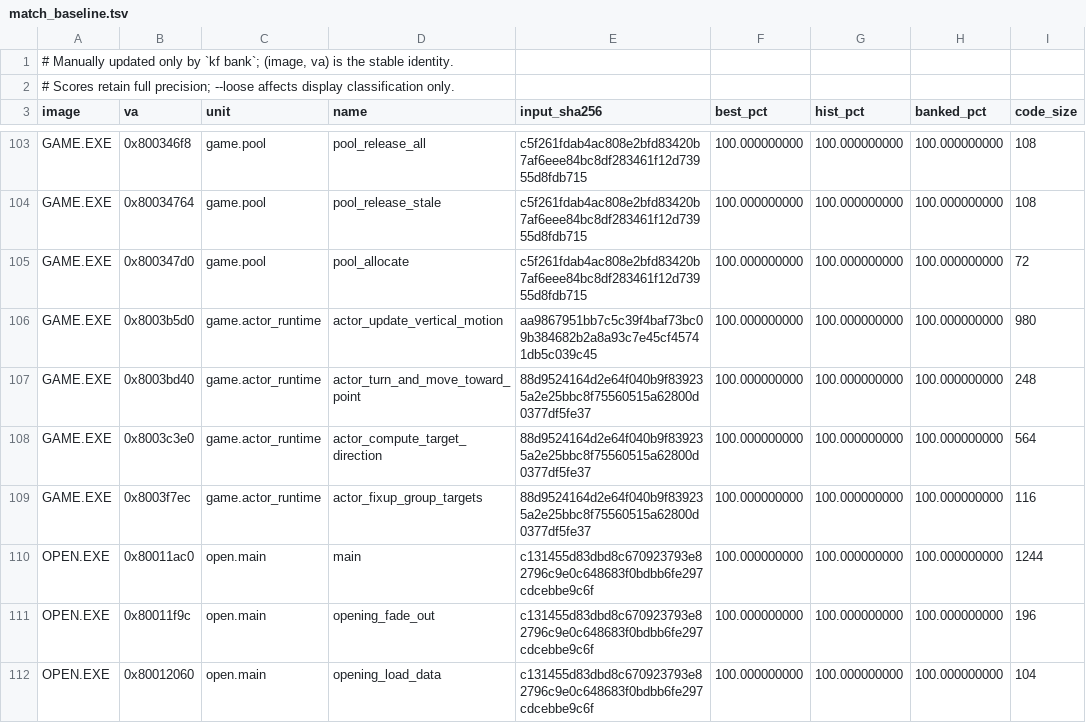
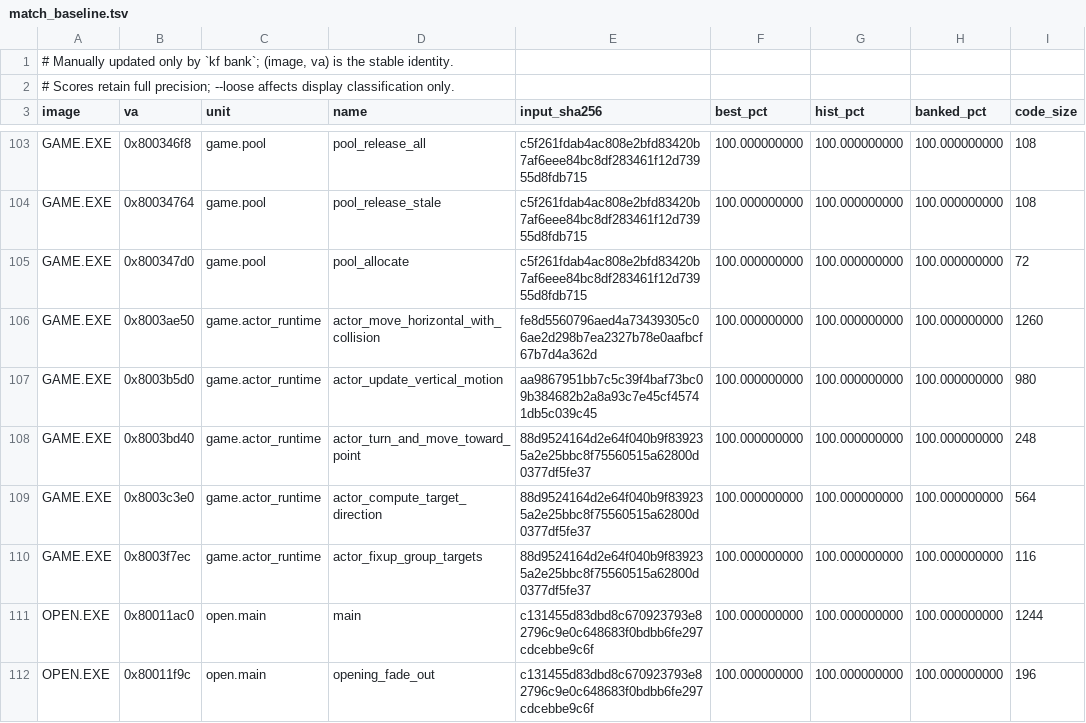
Before and after one commit to sushi-shi/kings-field-2-decomp, a TSV file: config/match_baseline.tsv, drawn as a sheet; only a part is shown, gaps mark what is left out; the shorter side is filled out with more unchanged rows.

```diff
--- a/config/match_baseline.tsv
+++ b/config/match_baseline.tsv
@@ -105,2 +105,3 @@ GAME.EXE	0x80034764	game.pool	pool_release_stale	c5f261fdab4ac808e2bfd83420b7af6
 GAME.EXE	0x800347d0	game.pool	pool_allocate	c5f261fdab4ac808e2bfd83420b7af6eee84bc8df283461f12d73955d8fdb715	100.000000000	100.000000000	100.000000000	72
+GAME.EXE	0x8003ae50	game.actor_runtime	actor_move_horizontal_with_collision	fe8d5560796aed4a73439305c06ae2d298b7ea2327b78e0aafbcf67b7d4a362d	100.000000000	100.000000000	100.000000000	1260
 GAME.EXE	0x8003b5d0	game.actor_runtime	actor_update_vertical_motion	aa9867951bb7c5c39f4baf73bc09b384682b2a8a93c7e45cf45741db5c039c45	100.000000000	100.000000000	100.000000000	980
```
Also changed, not shown: 1 other file.
